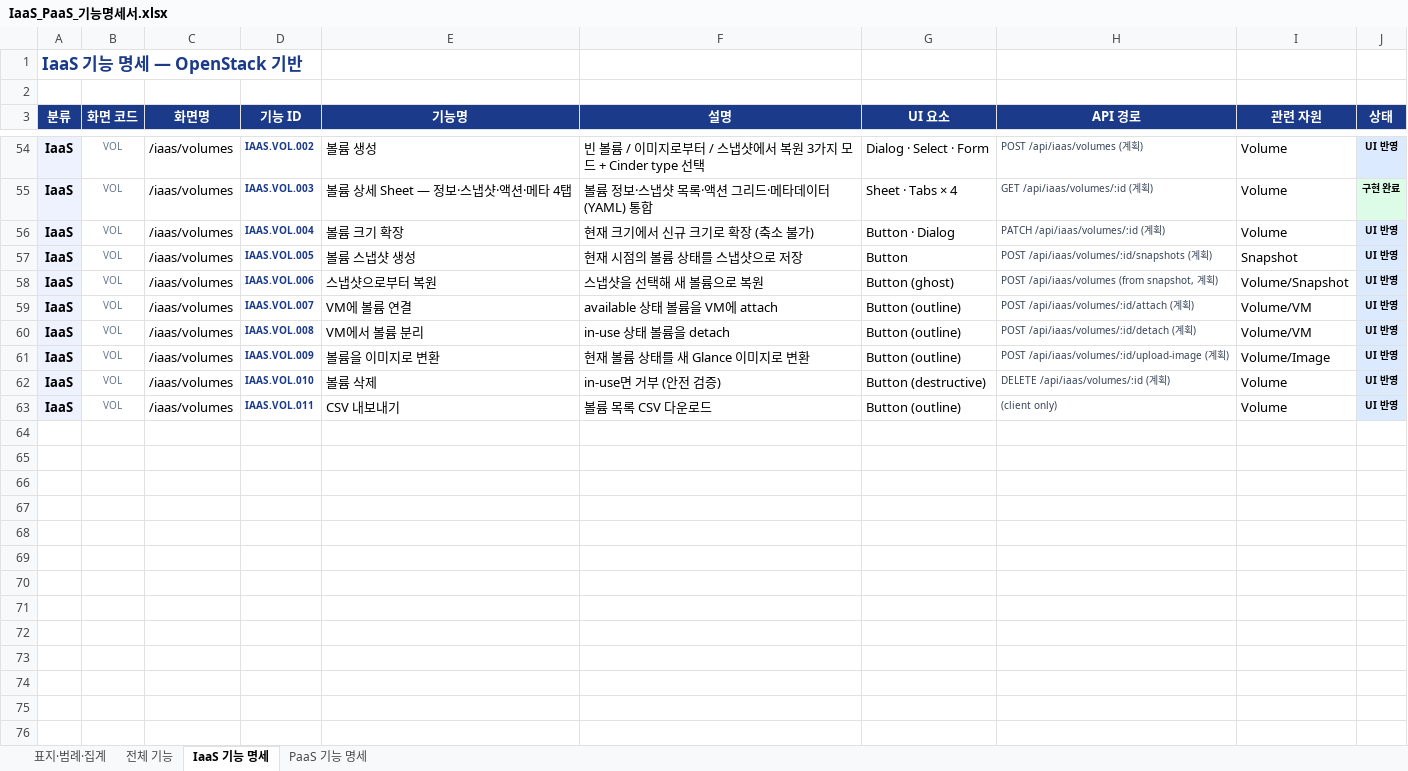
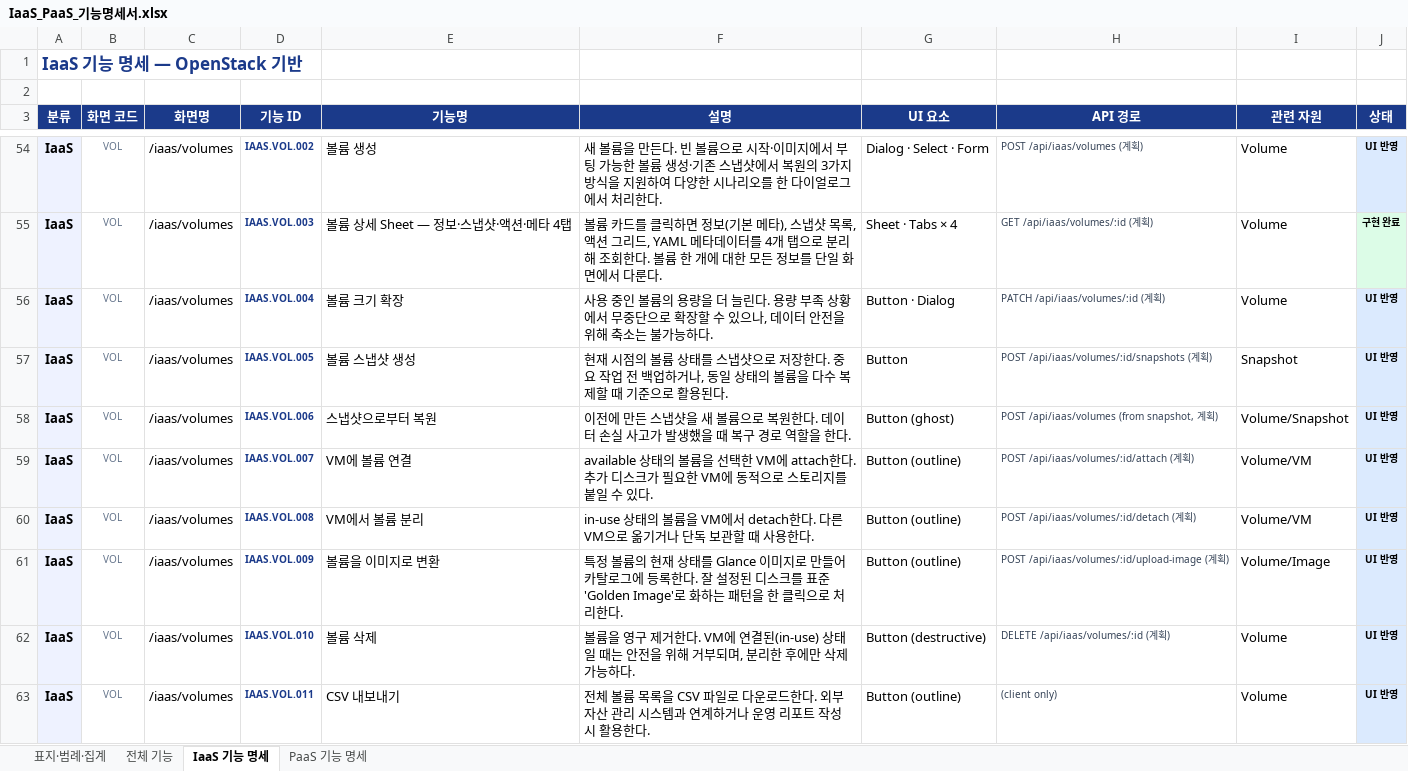
Before and after one commit to openkcloud/kcloud-mnt, an Excel workbook: docs/IaaS_PaaS_기능명세서.xlsx, sheet IaaS 기능 명세, drawn as a sheet; only a part is shown, gaps mark what is left out; values as stored, in another font and other column widths than the file's, no borders; the diff covers the shown part only; the diff names each change by its address in the sheet, - before the commit and + after, or states it on an @@ line.

```diff
--- a/docs/IaaS_PaaS_기능명세서.xlsx (sheet IaaS 기능 명세)
+++ b/docs/IaaS_PaaS_기능명세서.xlsx (sheet IaaS 기능 명세)
-F54 (설명): 빈 볼륨 / 이미지로부터 / 스냅샷에서 복원 3가지 모드 + Cinder type 선택
+F54 (설명): 새 볼륨을 만든다. 빈 볼륨으로 시작·이미지에서 부팅 가능한 볼륨 생성·기존 스냅샷에서 복원의 3가지 방식을 지원하여 다양한 시나리오를 한 다이얼로그에서 처리한다.
-F55 (설명): 볼륨 정보·스냅샷 목록·액션 그리드·메타데이터(YAML) 통합
+F55 (설명): 볼륨 카드를 클릭하면 정보(기본 메타), 스냅샷 목록, 액션 그리드, YAML 메타데이터를 4개 탭으로 분리해 조회한다. 볼륨 한 개에 대한 모든 정보를 단일 화면에서 다룬다.
-F56 (설명): 현재 크기에서 신규 크기로 확장 (축소 불가)
+F56 (설명): 사용 중인 볼륨의 용량을 더 늘린다. 용량 부족 상황에서 무중단으로 확장할 수 있으나, 데이터 안전을 위해 축소는 불가능하다.
-F57 (설명): …로 저장
+F57 (설명): …로 저장한다. 중요 작업 전 백업하거나, 동일 상태의 볼륨을 다수 복제할 때 기준으로 활용된다.
-F58 (설명): 스냅샷을 선택해 새 볼륨으로 복원
+F58 (설명): 이전에 만든 스냅샷을 새 볼륨으로 복원한다. 데이터 손실 사고가 발생했을 때 복구 경로 역할을 한다.
-F59 (설명): available 상태 볼륨을 VM에 attach
+F59 (설명): available 상태의 볼륨을 선택한 VM에 attach한다. 추가 디스크가 필요한 VM에 동적으로 스토리지를 붙일 수 있다.
-F60 (설명): in-use 상태 볼륨을 detach
+F60 (설명): in-use 상태의 볼륨을 VM에서 detach한다. 다른 VM으로 옮기거나 단독 보관할 때 사용한다.
-F61 (설명): 현재 볼륨 상태를 새 Glance 이미지로 변환
+F61 (설명): 특정 볼륨의 현재 상태를 Glance 이미지로 만들어 카탈로그에 등록한다. 잘 설정된 디스크를 표준 'Golden Image'로 화하는 패턴을 한 클릭으로 처리한다.
-F62 (설명): in-use면 거부 (안전 검증)
+F62 (설명): 볼륨을 영구 제거한다. VM에 연결된(in-use) 상태일 때는 안전을 위해 거부되며, 분리한 후에만 삭제 가능하다.
-F63 (설명): 볼륨 목록 CSV 다운로드
+F63 (설명): 전체 볼륨 목록을 CSV 파일로 다운로드한다. 외부 자산 관리 시스템과 연계하거나 운영 리포트 작성 시 활용한다.
```
Also changed, not shown: 50 edited cells elsewhere in this sheet, sheet 전체 기능, sheet PaaS 기능 명세, 4 other files.
